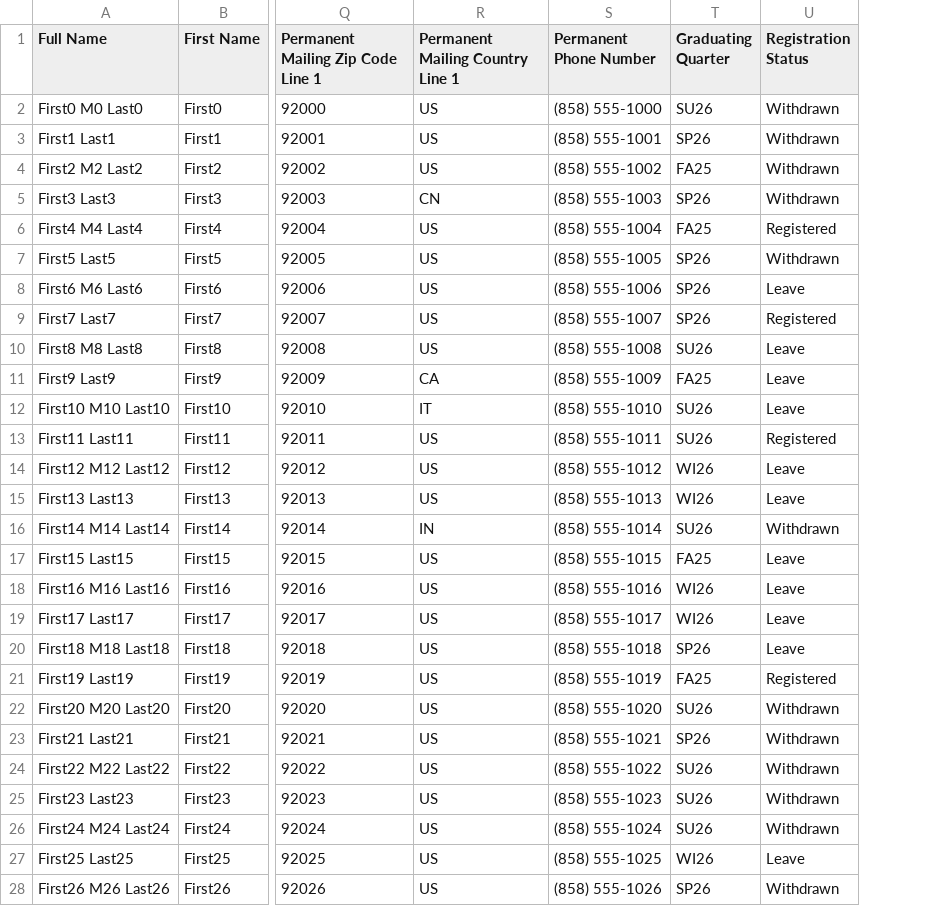
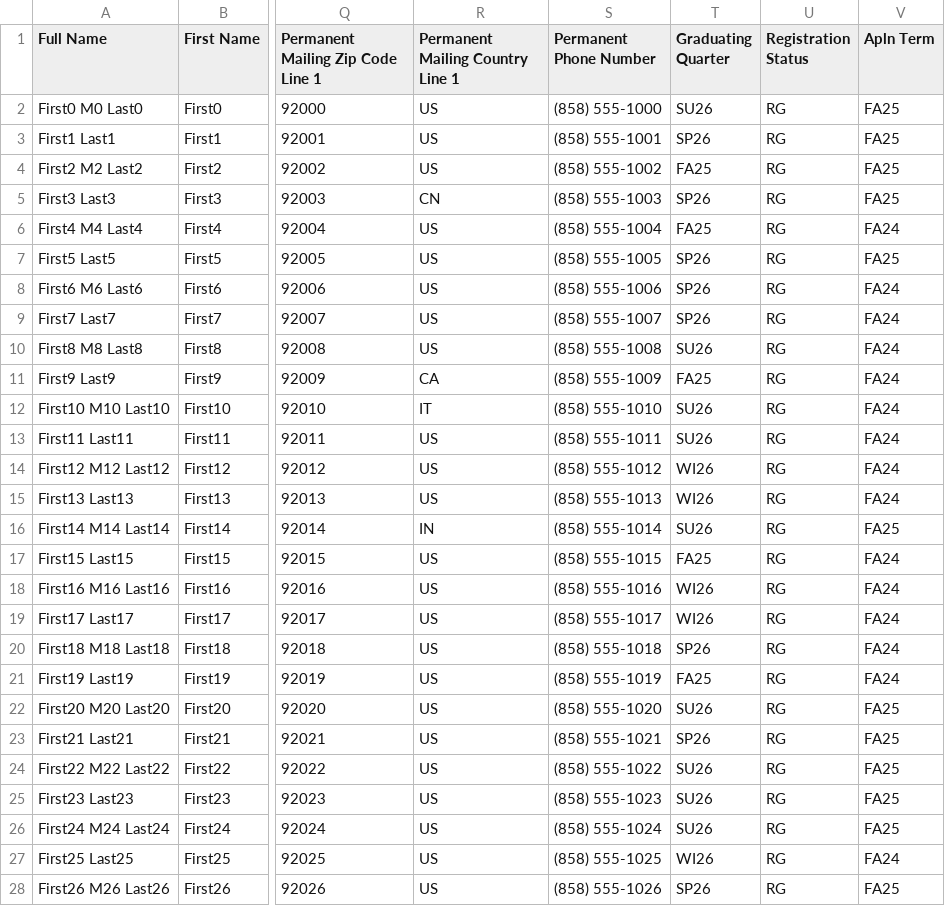
Before and after one commit to kevincoakley/pbk_report, a CSV file: pbk_screening.csv, drawn as a sheet; only a part is shown, gaps mark what is left out; the diff covers the shown part only; the diff names each change by its address in the sheet, - before the commit and + after, or states it on an @@ line.

Commit message:
Added Apln Term column to CSV
Signed-off-by: Kevin Coakley <kcoakley@sdsc.edu>

```diff
--- a/pbk_screening.csv
+++ b/pbk_screening.csv
+column V (Apln Term), rows 2-28: FA25 | FA25 | FA25 | FA25 | FA24 | FA25 | FA24 | FA24 | FA24 | FA24 | FA24 | FA24 | FA24 | FA24 | FA25 | FA24 | FA24 | FA24 | FA24 | FA24 | FA25 | FA25 | FA25 | FA25 | FA25 | FA24 | FA25
-U2:U5 (Registration Status): Withdrawn
+U2:U5 (Registration Status): RG
-U6 (Registration Status): Registered
+U6 (Registration Status): RG
-U7 (Registration Status): Withdrawn
+U7 (Registration Status): RG
-U8 (Registration Status): Leave
+U8 (Registration Status): RG
-U9 (Registration Status): Registered
+U9 (Registration Status): RG
-U10:U12 (Registration Status): Leave
+U10:U12 (Registration Status): RG
-U13 (Registration Status): Registered
+U13 (Registration Status): RG
-U14:U15 (Registration Status): Leave
+U14:U15 (Registration Status): RG
-U16 (Registration Status): Withdrawn
+U16 (Registration Status): RG
-U17:U20 (Registration Status): Leave
+U17:U20 (Registration Status): RG
-U21 (Registration Status): Registered
+U21 (Registration Status): RG
-U22:U26 (Registration Status): Withdrawn
+U22:U26 (Registration Status): RG
-U27 (Registration Status): Leave
+U27 (Registration Status): RG
-U28 (Registration Status): Withdrawn
+U28 (Registration Status): RG
```
Also changed, not shown: 73 edited cells elsewhere in this file, 2 other files.
